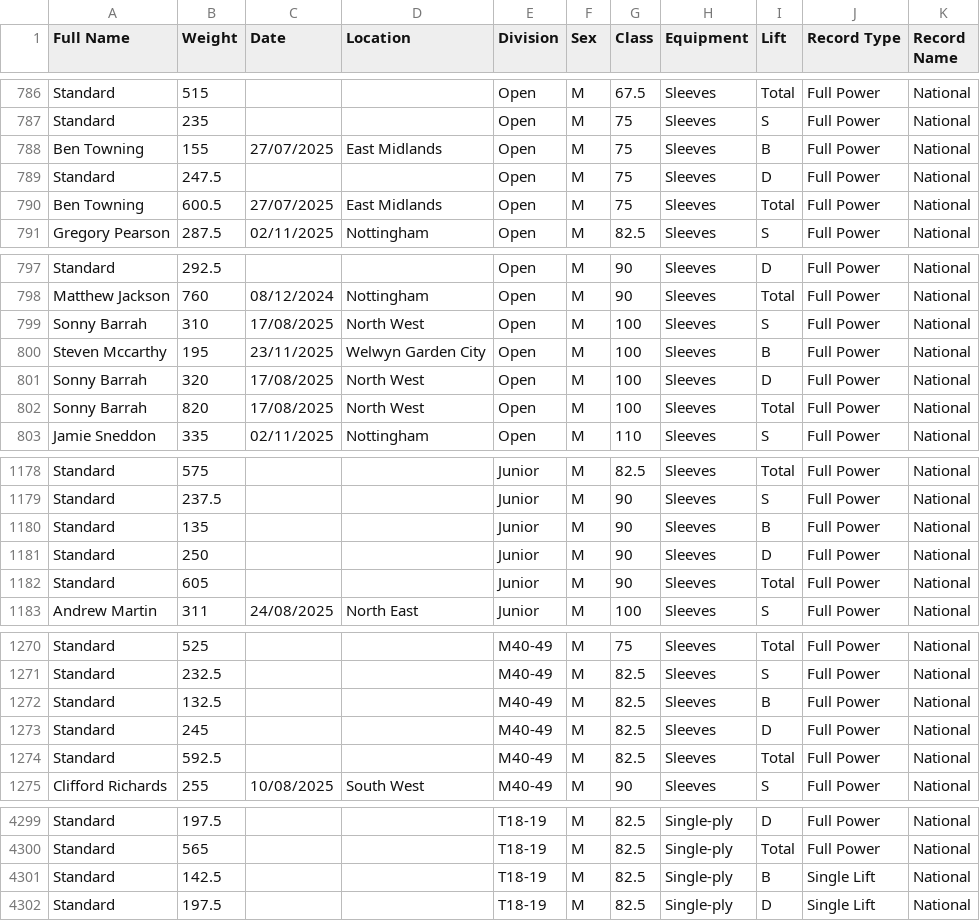
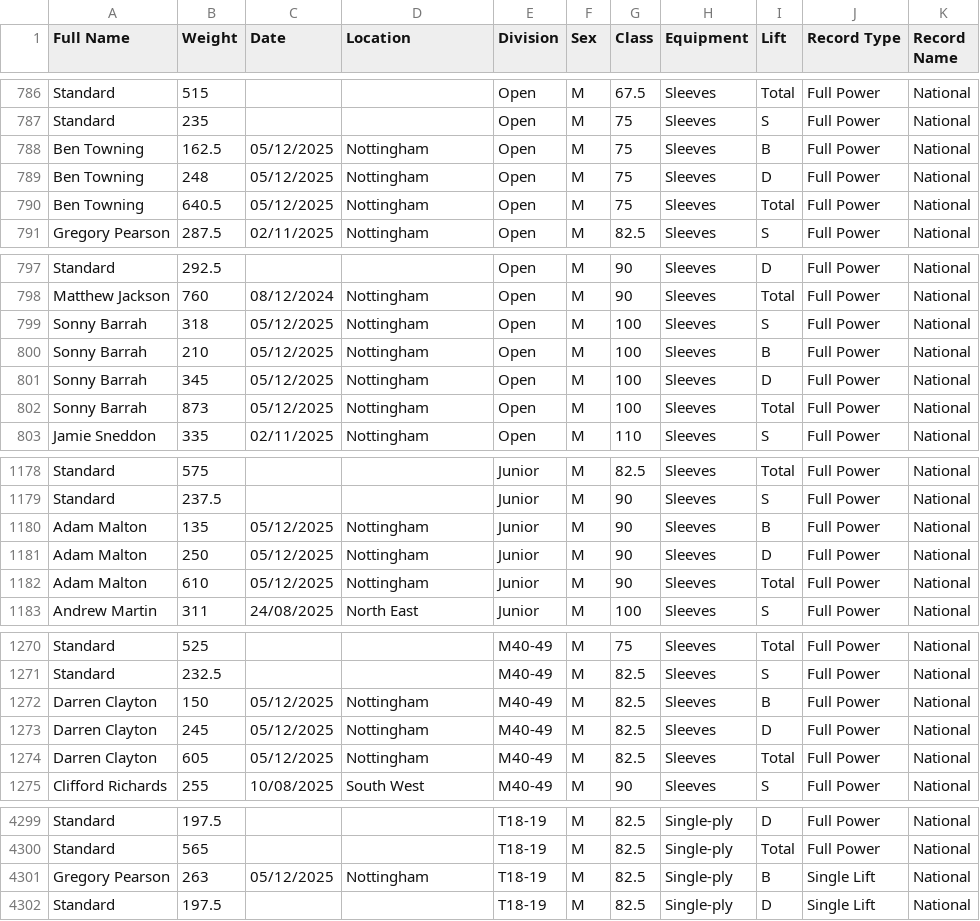
Before and after one commit to AdamWRPF/records, a CSV file: Records Master Sheet.csv, drawn as a sheet; only a part is shown, gaps mark what is left out; the diff covers the shown part only.

```diff
--- a/Records Master Sheet.csv
+++ b/Records Master Sheet.csv
@@ -787,5 +787,5 @@ Standard,515,,,Open,M,67.5,Sleeves,Total,Full Power,National
 Standard,235,,,Open,M,75,Sleeves,S,Full Power,National
-Ben Towning,155,27/07/2025,East Midlands,Open,M,75,Sleeves,B,Full Power,National
-Standard,247.5,,,Open,M,75,Sleeves,D,Full Power,National
-Ben Towning,600.5,27/07/2025,East Midlands,Open,M,75,Sleeves,Total,Full Power,National
+Ben Towning,162.5,05/12/2025,Nottingham,Open,M,75,Sleeves,B,Full Power,National
+Ben Towning,248,05/12/2025,Nottingham,Open,M,75,Sleeves,D,Full Power,National
+Ben Towning,640.5,05/12/2025,Nottingham,Open,M,75,Sleeves,Total,Full Power,National
 Gregory Pearson,287.5,02/11/2025,Nottingham,Open,M,82.5,Sleeves,S,Full Power,National
@@ -798,6 +798,6 @@ Standard,292.5,,,Open,M,90,Sleeves,D,Full Power,National
 Matthew Jackson,760,08/12/2024,Nottingham,Open,M,90,Sleeves,Total,Full Power,National
-Sonny Barrah,310,17/08/2025,North West,Open,M,100,Sleeves,S,Full Power,National
-Steven Mccarthy,195,23/11/2025,Welwyn Garden City,Open,M,100,Sleeves,B,Full Power,National
-Sonny Barrah,320,17/08/2025,North West,Open,M,100,Sleeves,D,Full Power,National
-Sonny Barrah,820,17/08/2025,North West,Open,M,100,Sleeves,Total,Full Power,National
+Sonny Barrah,318,05/12/2025,Nottingham,Open,M,100,Sleeves,S,Full Power,National
+Sonny Barrah,210,05/12/2025,Nottingham,Open,M,100,Sleeves,B,Full Power,National
+Sonny Barrah,345,05/12/2025,Nottingham,Open,M,100,Sleeves,D,Full Power,National
+Sonny Barrah,873,05/12/2025,Nottingham,Open,M,100,Sleeves,Total,Full Power,National
 Jamie Sneddon,335,02/11/2025,Nottingham,Open,M,110,Sleeves,S,Full Power,National
@@ -1179,5 +1179,5 @@ Standard,575,,,Junior,M,82.5,Sleeves,Total,Full Power,National
 Standard,237.5,,,Junior,M,90,Sleeves,S,Full Power,National
-Standard,135,,,Junior,M,90,Sleeves,B,Full Power,National
-Standard,250,,,Junior,M,90,Sleeves,D,Full Power,National
-Standard,605,,,Junior,M,90,Sleeves,Total,Full Power,National
+Adam Malton,135,05/12/2025,Nottingham,Junior,M,90,Sleeves,B,Full Power,National
+Adam Malton,250,05/12/2025,Nottingham,Junior,M,90,Sleeves,D,Full Power,National
+Adam Malton,610,05/12/2025,Nottingham,Junior,M,90,Sleeves,Total,Full Power,National
 Andrew Martin,311,24/08/2025,North East,Junior,M,100,Sleeves,S,Full Power,National
@@ -1271,5 +1271,5 @@ Standard,525,,,M40-49,M,75,Sleeves,Total,Full Power,National
 Standard,232.5,,,M40-49,M,82.5,Sleeves,S,Full Power,National
-Standard,132.5,,,M40-49,M,82.5,Sleeves,B,Full Power,National
-Standard,245,,,M40-49,M,82.5,Sleeves,D,Full Power,National
-Standard,592.5,,,M40-49,M,82.5,Sleeves,Total,Full Power,National
+Darren Clayton,150,05/12/2025,Nottingham,M40-49,M,82.5,Sleeves,B,Full Power,National
+Darren Clayton,245,05/12/2025,Nottingham,M40-49,M,82.5,Sleeves,D,Full Power,National
+Darren Clayton,605,05/12/2025,Nottingham,M40-49,M,82.5,Sleeves,Total,Full Power,National
 Clifford Richards,255,10/08/2025,South West,M40-49,M,90,Sleeves,S,Full Power,National
@@ -4300,3 +4300,3 @@ Standard,197.5,,,T18-19,M,82.5,Single-ply,D,Full Power,National
 Standard,565,,,T18-19,M,82.5,Single-ply,Total,Full Power,National
-Standard,142.5,,,T18-19,M,82.5,Single-ply,B,Single Lift,National
+Gregory Pearson,263,05/12/2025,Nottingham,T18-19,M,82.5,Single-ply,B,Single Lift,National
 Standard,197.5,,,T18-19,M,82.5,Single-ply,D,Single Lift,National
```
Also changed, not shown: 94 edited cells elsewhere in this file.
